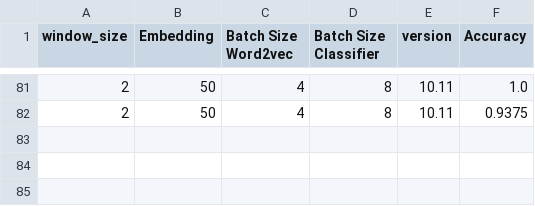
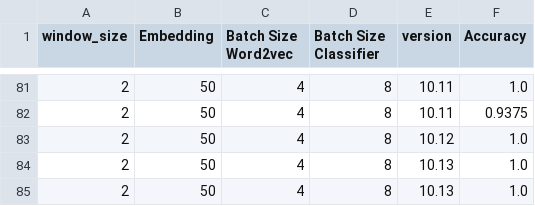
Before and after one commit to thangbk2209/nlu_model, a CSV file: text_classifier/evaluate.csv, drawn as a sheet; only a part is shown, gaps mark what is left out; the diff names each change by its address in the sheet, - before the commit and + after, or states it on an @@ line.

```diff
--- a/text_classifier/evaluate.csv
+++ b/text_classifier/evaluate.csv
+row 83: 2 | 50 | 4 | 8 | 10.12 | 1.0
+row 84: 2 | 50 | 4 | 8 | 10.13 | 1.0
+row 85: 2 | 50 | 4 | 8 | 10.13 | 1.0
```
Also changed, not shown: 10 other files.
